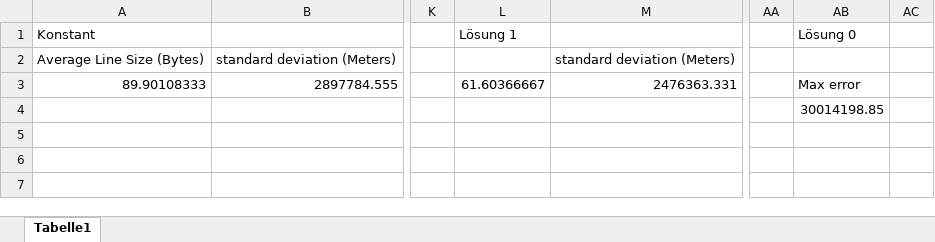
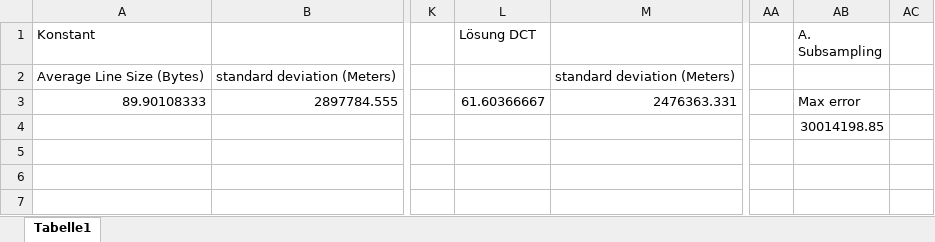
Before and after one commit to deiruch/PFSSCompression, an Excel workbook: doc/thesis/pictures/resultate/loesung2/variante2/resultate_median.xlsx, sheet Tabelle1, drawn as a sheet; only a part is shown, gaps mark what is left out; values as stored, in another font and other column widths than the file's, no borders; charts and pictures not drawn; the diff names each change by its address in the sheet, - before the commit and + after, or states it on an @@ line.

```diff
--- a/doc/thesis/pictures/resultate/loesung2/variante2/resultate_median.xlsx (sheet Tabelle1)
+++ b/doc/thesis/pictures/resultate/loesung2/variante2/resultate_median.xlsx (sheet Tabelle1)
-L1: Lösung 1
+L1: Lösung DCT
-AB1: Lösung 0
+AB1: A. Subsampling
```
Also changed, not shown: charts or pictures, doc/thesis/pictures/resultate/loesung1/loesung1-1/resultate_loesung1_0.xlsx, doc/thesis/pictures/resultate/loesung1/loesung1-4/resultate_1_4.xlsx, 24 other files.
